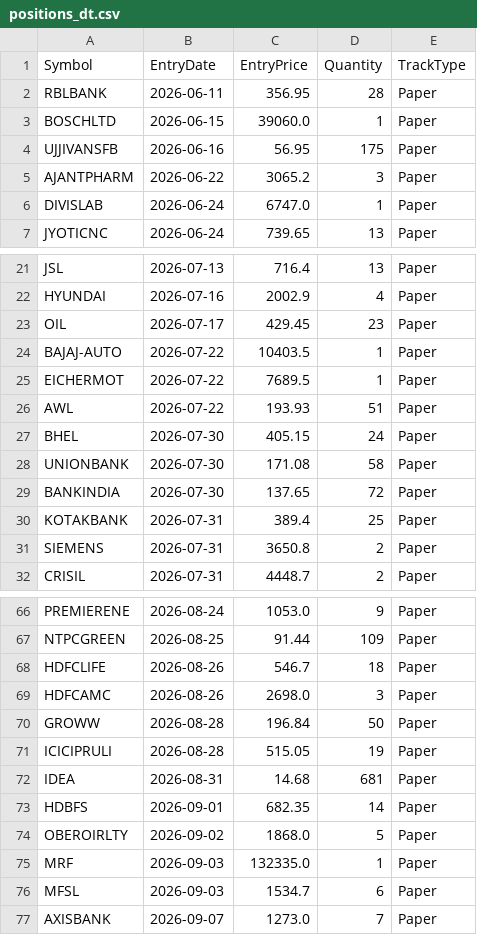
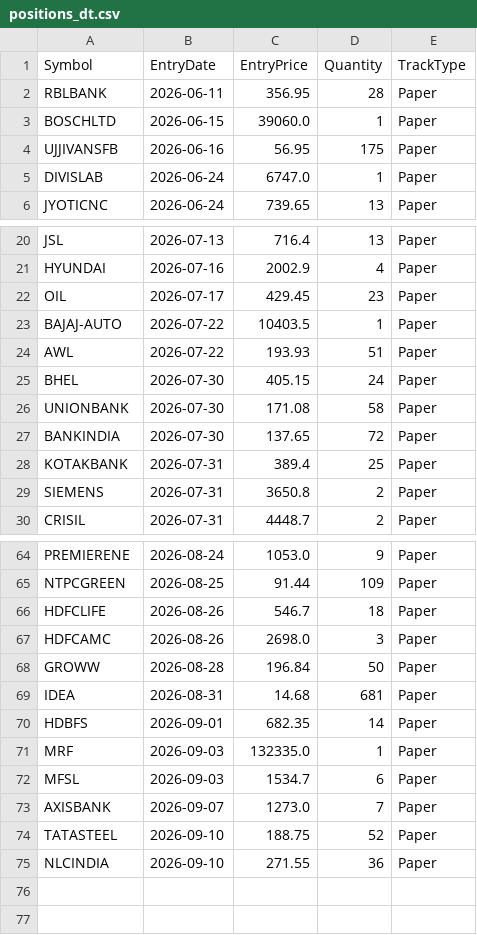
Before and after one commit to finnyrajmann/nse-dual_trend, a CSV file: data/positions_dt.csv, drawn as a sheet; only a part is shown, gaps mark what is left out.

Commit message:
Auto-update — 2026-09-10

```diff
--- a/data/positions_dt.csv
+++ b/data/positions_dt.csv
@@ -4,3 +4,2 @@ BOSCHLTD,2026-06-15,39060.0,1,Paper
 UJJIVANSFB,2026-06-16,56.95,175,Paper
-AJANTPHARM,2026-06-22,3065.2,3,Paper
 DIVISLAB,2026-06-24,6747.0,1,Paper
@@ -24,3 +23,2 @@ OIL,2026-07-17,429.45,23,Paper
 BAJAJ-AUTO,2026-07-22,10403.5,1,Paper
-EICHERMOT,2026-07-22,7689.5,1,Paper
 AWL,2026-07-22,193.93,51,Paper
@@ -70,6 +68,4 @@ HDFCAMC,2026-08-26,2698.0,3,Paper
 GROWW,2026-08-28,196.84,50,Paper
-ICICIPRULI,2026-08-28,515.05,19,Paper
 IDEA,2026-08-31,14.68,681,Paper
 HDBFS,2026-09-01,682.35,14,Paper
-OBEROIRLTY,2026-09-02,1868.0,5,Paper
 MRF,2026-09-03,132335.0,1,Paper
@@ -77 +73,3 @@ MFSL,2026-09-03,1534.7,6,Paper
 AXISBANK,2026-09-07,1273.0,7,Paper
+TATASTEEL,2026-09-10,188.75,52,Paper
+NLCINDIA,2026-09-10,271.55,36,Paper
```
